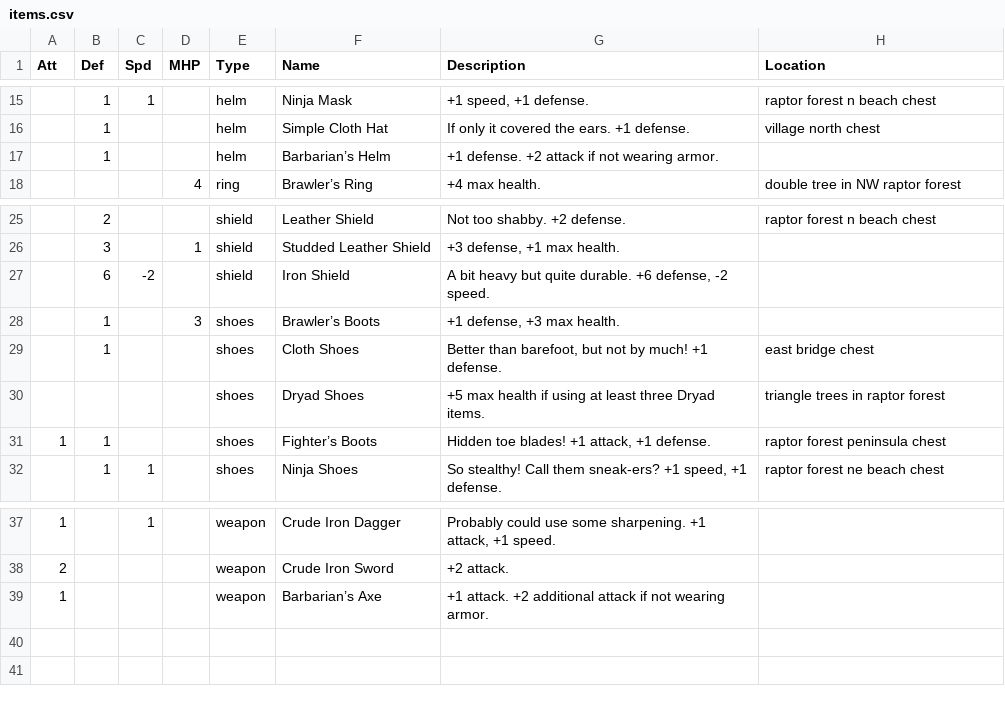
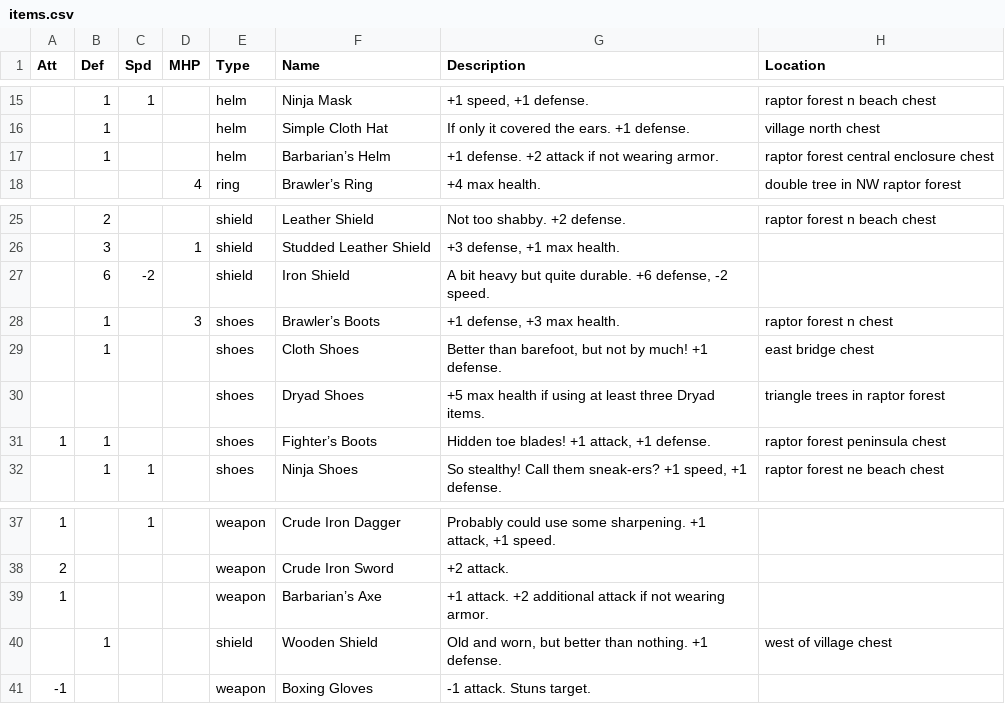
Before and after one commit to tiberiusbrown/arduboy_grayscale_rpg, a CSV file: assets/items.csv, drawn as a sheet; only a part is shown, gaps mark what is left out.

Commit message:
battle stun mechanic

```diff
--- a/assets/items.csv
+++ b/assets/items.csv
@@ -16,3 +16,3 @@ Att,Def,Spd,MHP,Type,Name,Description,Location
 ,1,,,helm,Simple Cloth Hat,If only it covered the ears. +1 defense.,village north chest
-,1,,,helm,Barbarian’s Helm,+1 defense. +2 attack if not wearing armor.,
+,1,,,helm,Barbarian’s Helm,+1 defense. +2 attack if not wearing armor.,raptor forest central enclosure chest
 ,,,4,ring,Brawler’s Ring,+4 max health.,double tree in NW raptor forest
@@ -27,3 +27,3 @@ Att,Def,Spd,MHP,Type,Name,Description,Location
 ,6,-2,,shield,Iron Shield,"A bit heavy but quite durable. +6 defense, -2 speed.",
-,1,,3,shoes,Brawler’s Boots,"+1 defense, +3 max health.",
+,1,,3,shoes,Brawler’s Boots,"+1 defense, +3 max health.",raptor forest n chest
 ,1,,,shoes,Cloth Shoes,"Better than barefoot, but not by much! +1 defense.",east bridge chest
@@ -39 +39,3 @@ Att,Def,Spd,MHP,Type,Name,Description,Location
 1,,,,weapon,Barbarian’s Axe,+1 attack. +2 additional attack if not wearing armor.,
+,1,,,shield,Wooden Shield,"Old and worn, but better than nothing. +1 defense.",west of village chest
+-1,,,,weapon,Boxing Gloves,-1 attack. Stuns target.,
```
Also changed, not shown: 14 other files.
